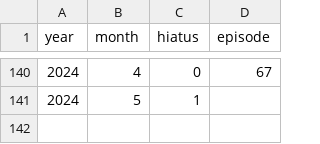
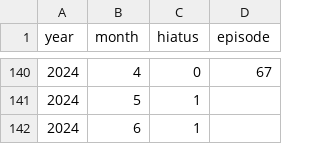
Before and after one commit to uewtwo/made-in-abyss-hiatus-chart, a CSV file: public/hiatusData/made-in-abyss-hiatus.csv, drawn as a sheet; only a part is shown, gaps mark what is left out.

```diff
--- a/public/hiatusData/made-in-abyss-hiatus.csv
+++ b/public/hiatusData/made-in-abyss-hiatus.csv
@@ -141 +141,2 @@ year,month,hiatus,episode
 2024,5,1,
+2024,6,1,
```
